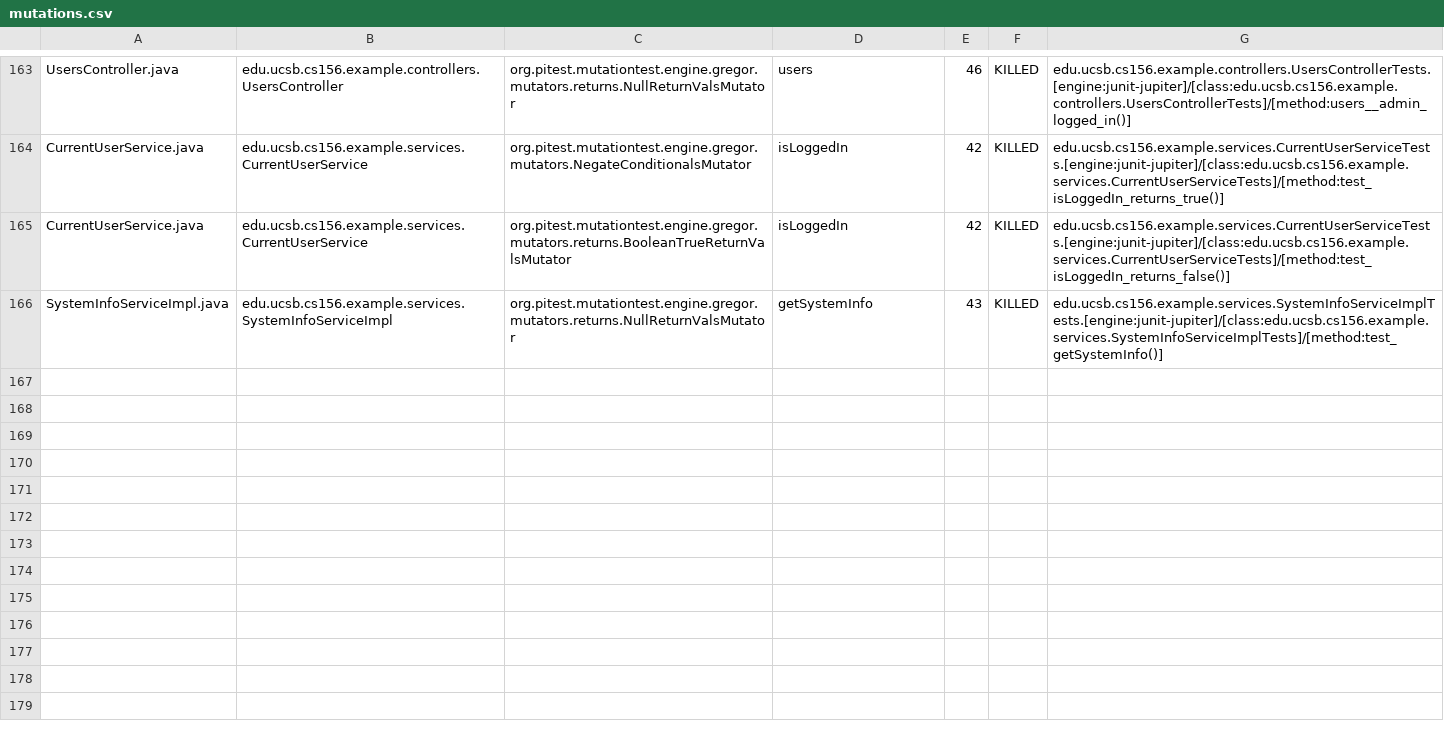
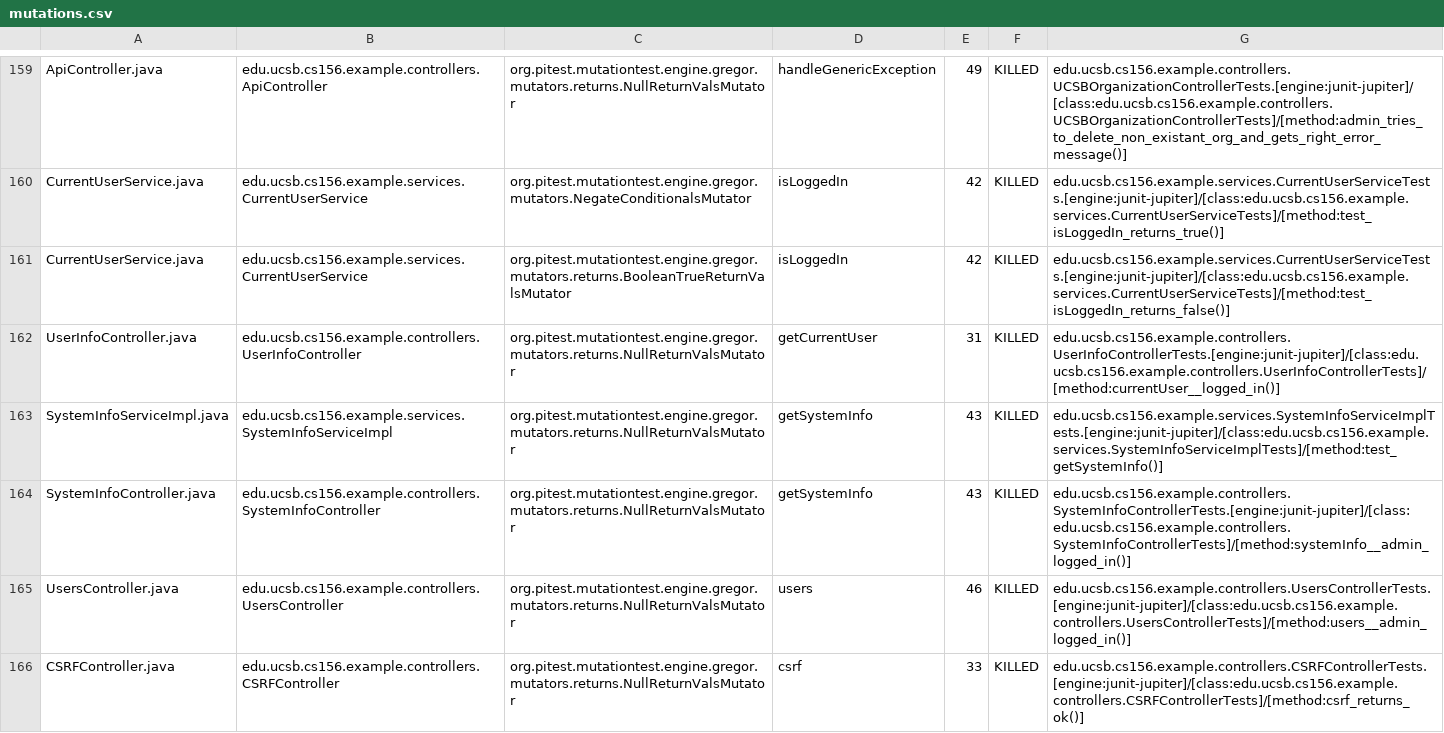
Before and after one commit to ucsb-cs156-f24/team02-f24-15, a CSV file: prs/132/pitest/mutations.csv, drawn as a sheet; only a part is shown, gaps mark what is left out; addresses are those after the commit; the diff covers the shown part only; the diff names each change by its address in the sheet, - before the commit and + after, or states it on an @@ line.

Commit message:
Deploying to gh-pages from @ ucsb-cs156-f24/team02-f24-15@54ff257274a3853b9a0b414db68c58cc157dae1c 🚀

```diff
--- a/prs/132/pitest/mutations.csv
+++ b/prs/132/pitest/mutations.csv
-A159: UsersController.java
+A159: ApiController.java
-B159: edu.ucsb.cs156.example.controllers.UsersController
+B159: edu.ucsb.cs156.example.controllers.ApiController
-D159: users
+D159: handleGenericException
-E159: 46
+E159: 49
-G159: edu.ucsb.cs156.example.controllers.UsersControllerTests.[engine:junit-jupiter]/[class:edu.ucsb.cs156.example.controllers.UsersControllerTests]/[method:users__admin_logged_in()]
+G159: edu.ucsb.cs156.example.controllers.UCSBOrganizationControllerTests.[engine:junit-jupiter]/[class:edu.ucsb.cs156.example.controllers.UCSBOrganizationControllerTests]/[method:admin_tries_to_delete_non_existant_org_and_gets_right_error_message()]
@@ row 92 moved to row 164: SystemInfoController.java @@
+row 165: UsersController.java | edu.ucsb.cs156.example.controllers.UsersController | org.pitest.mutationtest.engine.gregor.mutators.returns.NullReturnValsMutator | users | 46 | KILLED | edu.ucsb.cs156.example.controllers.UsersControllerTests.[engine:junit-jupiter]/[class:edu.ucsb.cs156.example.controllers.UsersControllerTests]/[method:users__admin_logged_in()]
@@ row 23 moved to row 166: CSRFController.java @@
```
Also changed, not shown: 1 removed row and 119 moved rows elsewhere in this file, 17 other files.
